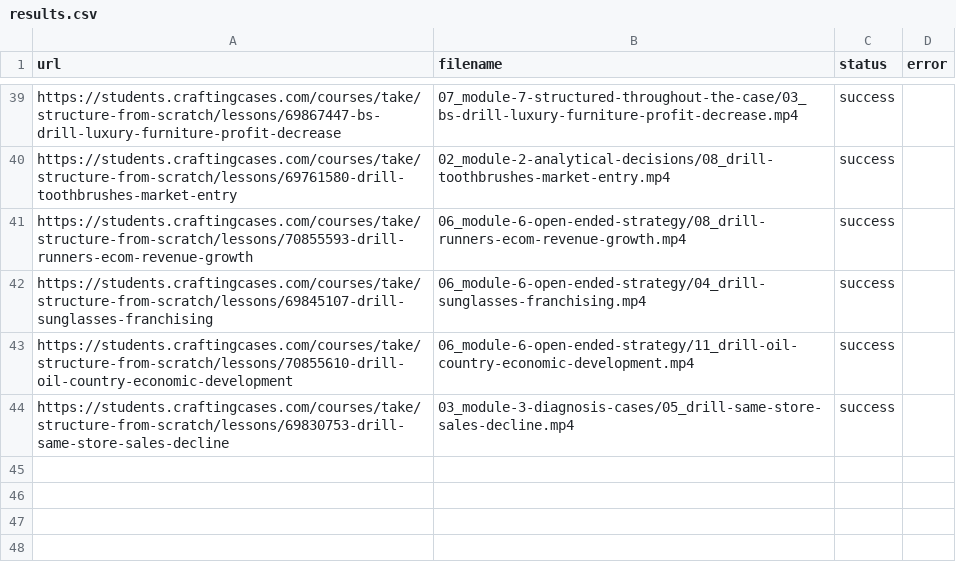
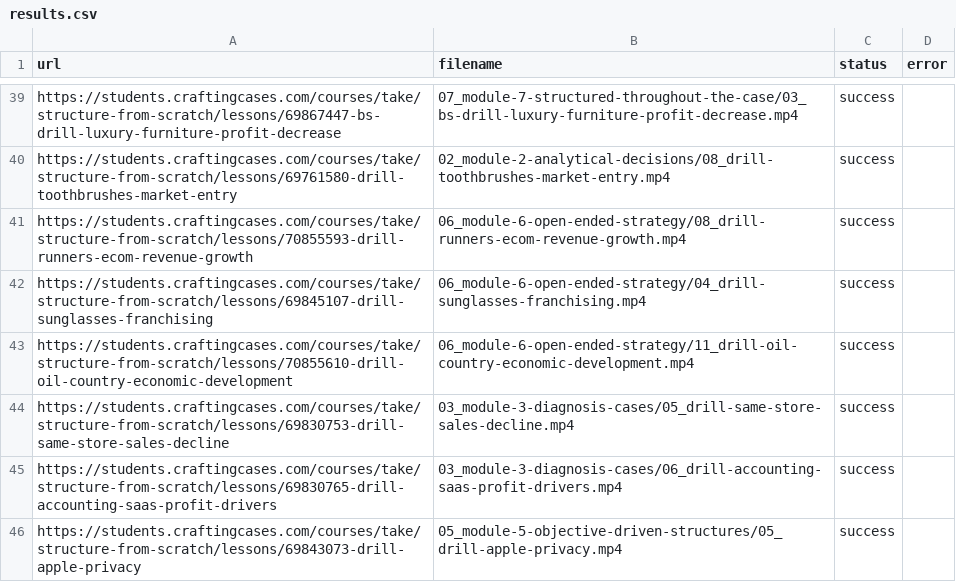
Before and after one commit to coyote1992/recordings_CC, a CSV file: results.csv, drawn as a sheet; only a part is shown, gaps mark what is left out.

```diff
--- a/results.csv
+++ b/results.csv
@@ -44 +44,3 @@ https://students.craftingcases.com/courses/take/structure-from-scratch/lessons/7
 https://students.craftingcases.com/courses/take/structure-from-scratch/lessons/69830753-drill-same-store-sales-decline,03_module-3-diagnosis-cases/05_drill-same-store-sales-decline.mp4,success,
+https://students.craftingcases.com/courses/take/structure-from-scratch/lessons/69830765-drill-accounting-saas-profit-drivers,03_module-3-diagnosis-cases/06_drill-accounting-saas-profit-drivers.mp4,success,
+https://students.craftingcases.com/courses/take/structure-from-scratch/lessons/69843073-drill-apple-privacy,05_module-5-objective-driven-structures/05_drill-apple-privacy.mp4,success,
```
Also changed, not shown: 2 other files.
